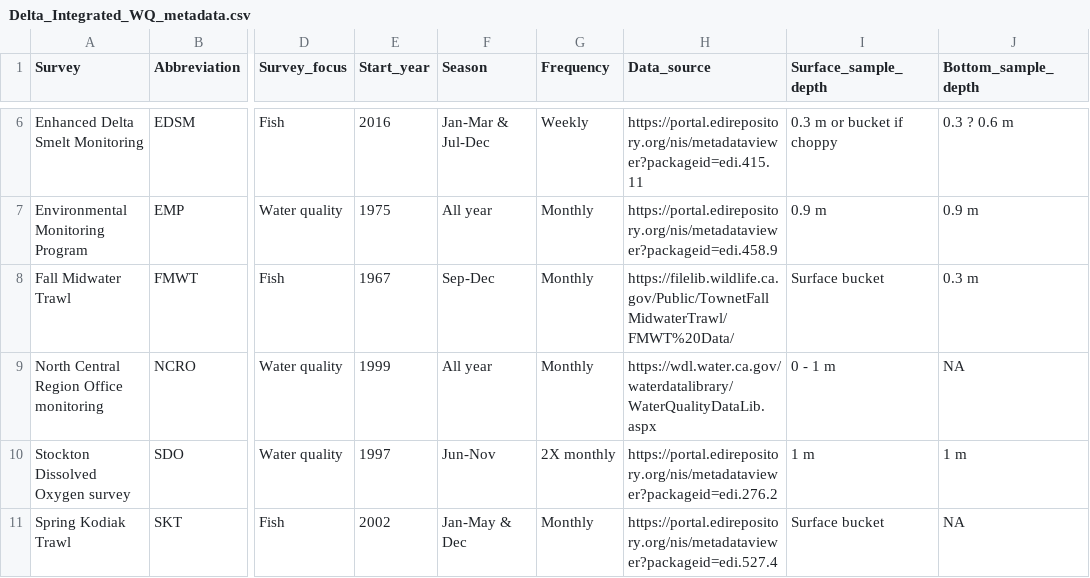
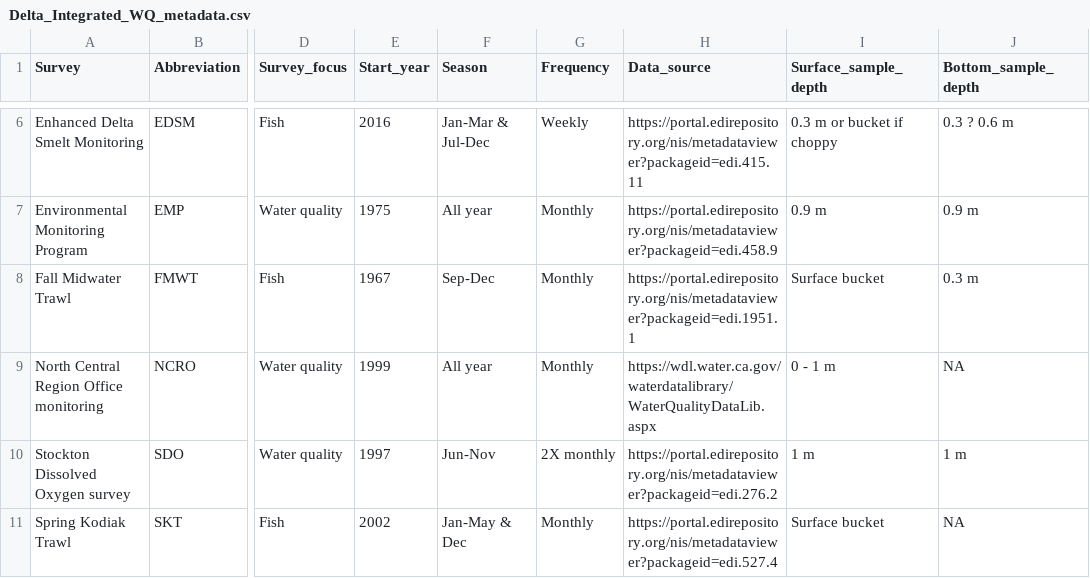
Before and after one commit to InteragencyEcologicalProgram/discretewq, a CSV file: publication/data_objects/Delta_Integrated_WQ_metadata.csv, drawn as a sheet; only a part is shown, gaps mark what is left out; the diff names each change by its address in the sheet, - before the commit and + after, or states it on an @@ line.

```diff
--- a/publication/data_objects/Delta_Integrated_WQ_metadata.csv
+++ b/publication/data_objects/Delta_Integrated_WQ_metadata.csv
-H8 (Data_source): https://filelib.wildlife.ca.gov/Public/TownetFallMidwaterTrawl/FMWT%20Data/
+H8 (Data_source): https://portal.edirepository.org/nis/metadataviewer?packageid=edi.1951.1
```
Also changed, not shown: data-raw/01_Global/Data_column_metadata.csv, data-raw/01_Global/EDI_data_entity_metadata.csv, 11 other files.
